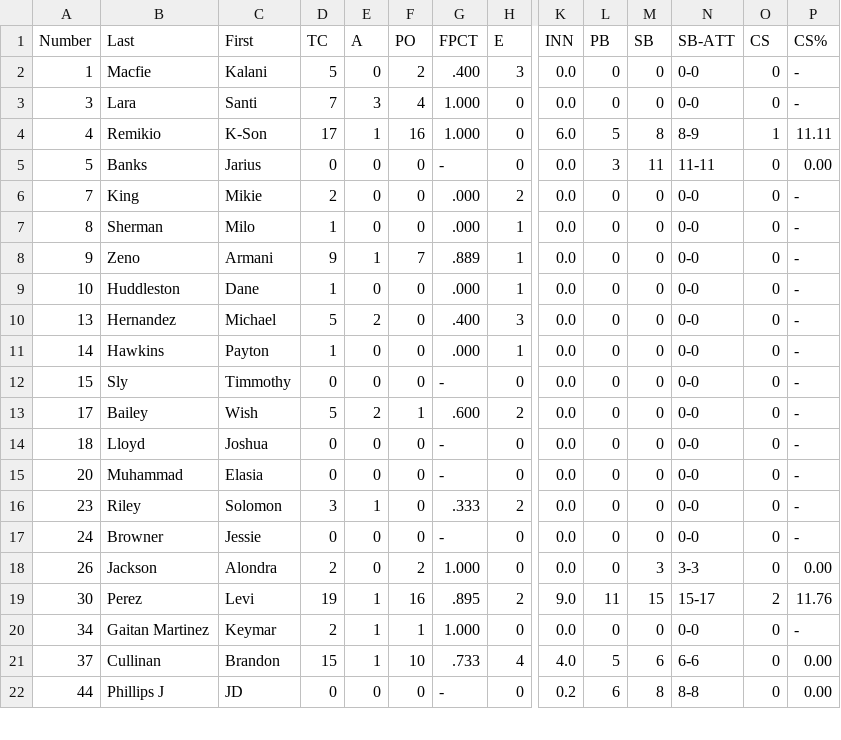
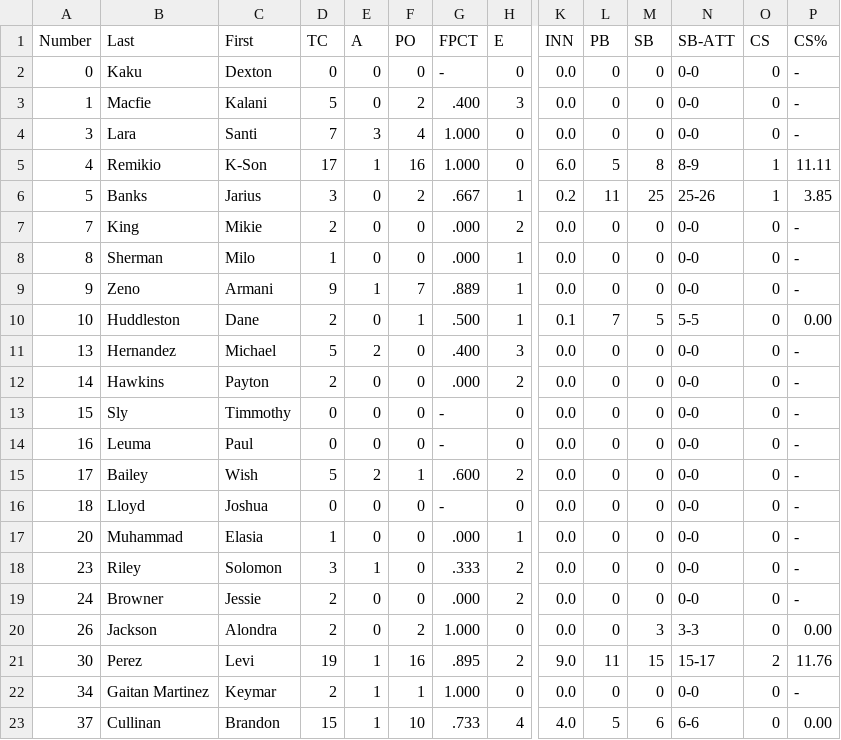
Before and after one commit to NickPDX1980/PMB-Baseball, a CSV file: fielding stats.csv, drawn as a sheet; only a part is shown, gaps mark what is left out; the shorter side is filled out with more unchanged rows; addresses are those after the commit; rows hold the shown columns only; the diff covers the shown part only; the diff names each change by its address in the sheet, - before the commit and + after, or states it on an @@ line.

```diff
--- a/fielding stats.csv
+++ b/fielding stats.csv
+row 2: 0 | Kaku | Dexton | 0 | 0 | 0 | - | 0 | 0.0 | 0 | 0 | 0-0 | 0 | -
-D6 (TC): 0
+D6 (TC): 3
-F6 (PO): 0
+F6 (PO): 2
-G6 (FPCT): -
+G6 (FPCT): .667
-H6 (E): 0
+H6 (E): 1
-K6 (INN): 0.0
+K6 (INN): 0.2
-L6 (PB): 3
+L6 (PB): 11
-M6 (SB): 11
+M6 (SB): 25
-N6 (SB-ATT): 11-11
+N6 (SB-ATT): 25-26
-O6 (CS): 0
+O6 (CS): 1
-P6 (CS%): 0.00
+P6 (CS%): 3.85
-D10 (TC): 1
+D10 (TC): 2
-F10 (PO): 0
+F10 (PO): 1
-G10 (FPCT): .000
+G10 (FPCT): .500
-K10 (INN): 0.0
+K10 (INN): 0.1
-L10 (PB): 0
+L10 (PB): 7
-M10 (SB): 0
+M10 (SB): 5
-N10 (SB-ATT): 0-0
+N10 (SB-ATT): 5-5
-P10 (CS%): -
+P10 (CS%): 0.00
-D12 (TC): 1
+D12 (TC): 2
-H12 (E): 1
+H12 (E): 2
+row 14: 16 | Leuma | Paul | 0 | 0 | 0 | - | 0 | 0.0 | 0 | 0 | 0-0 | 0 | -
-D17 (TC): 0
+D17 (TC): 1
-G17 (FPCT): -
+G17 (FPCT): .000
-H17 (E): 0
+H17 (E): 1
-D19 (TC): 0
+D19 (TC): 2
-G19 (FPCT): -
+G19 (FPCT): .000
-H19 (E): 0
+H19 (E): 2
```
Also changed, not shown: 1 added row and 10 edited cells elsewhere in this file, batting stats.csv, pitching stats.csv.
